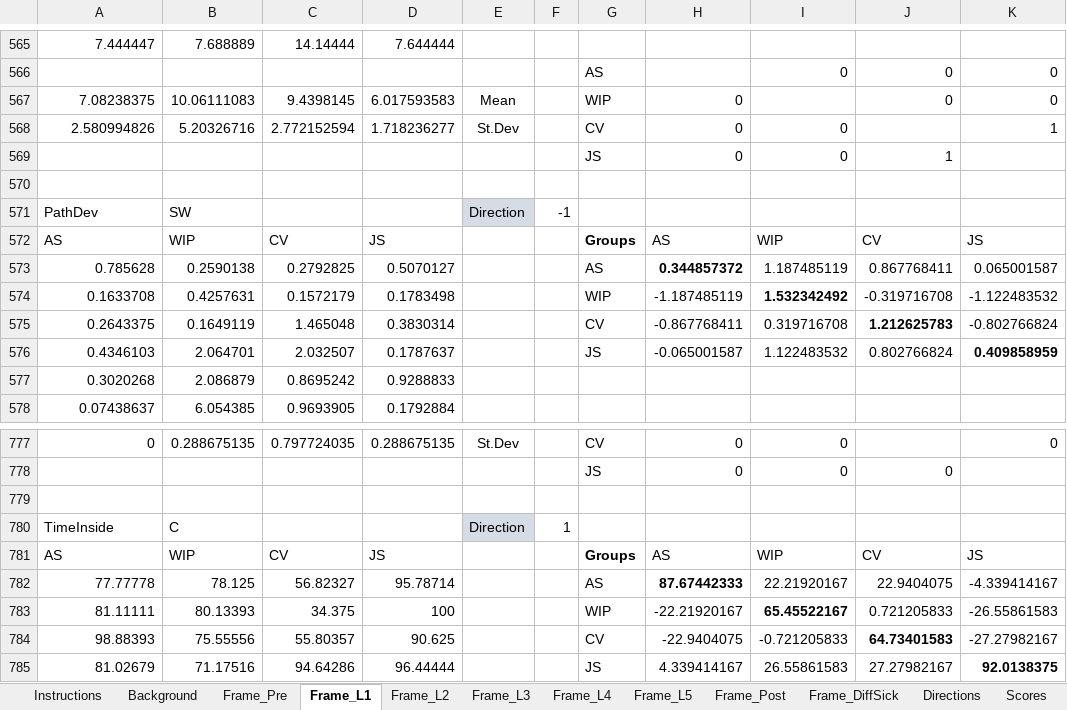
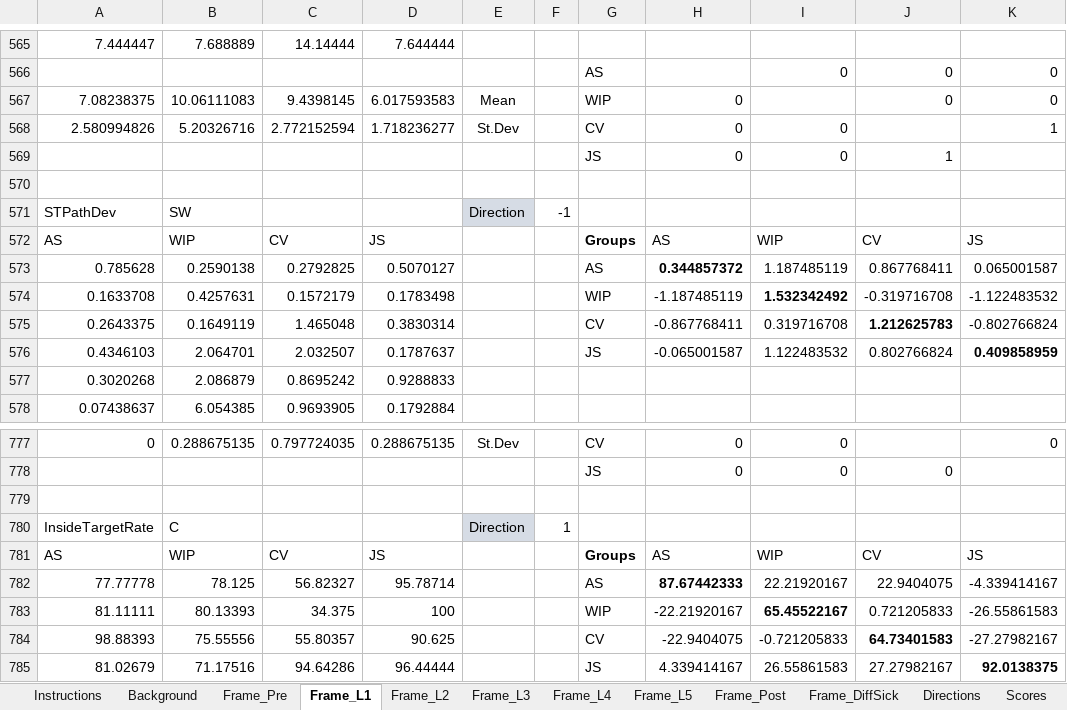
Before and after one commit to VRatPolito/LET-VR, an Excel workbook: Experimental Material/(R)WDB.xlsx, sheet Frame_L1, drawn as a sheet; only a part is shown, gaps mark what is left out; values as stored, in another font and other column widths than the file's, no borders; conditional formats not drawn; the diff names each change by its address in the sheet, - before the commit and + after, or states it on an @@ line.

```diff
--- a/Experimental Material/(R)WDB.xlsx (sheet Frame_L1)
+++ b/Experimental Material/(R)WDB.xlsx (sheet Frame_L1)
-A571: PathDev
+A571: STPathDev
-A780: TimeInside
+A780: InsideTargetRate
```
Also changed, not shown: sheet Directions, sheet Frame_L3, sheet Frame_L2, sheet Background, sheet Frame_L5, 31 other files.
